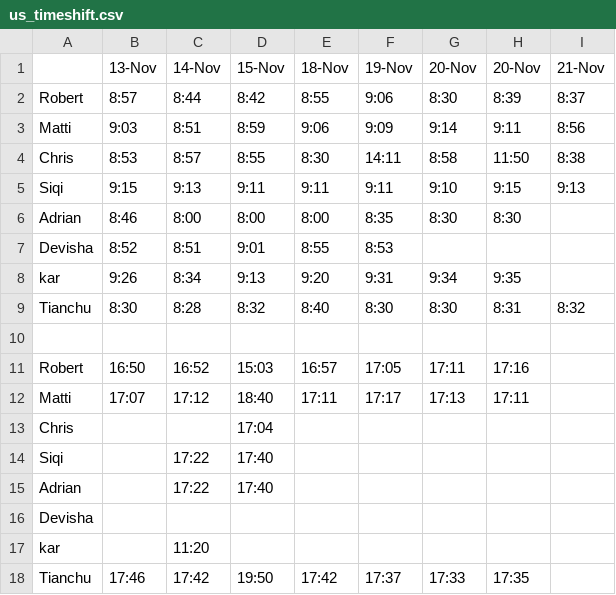
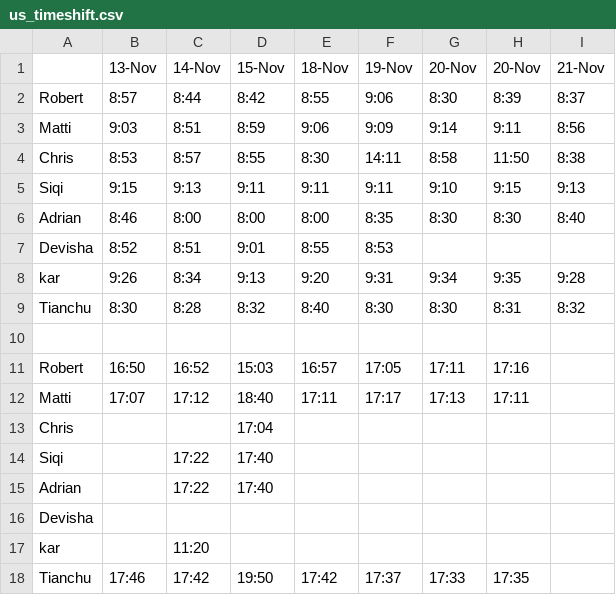
Before and after one commit to tianchuxie/us_timeshift, a CSV file: us_timeshift.csv, drawn as a sheet.

Commit message:
updates

```diff
--- a/us_timeshift.csv
+++ b/us_timeshift.csv
@@ -5,5 +5,5 @@ Chris,8:53,8:57,8:55,8:30,14:11,8:58,11:50,8:38
 Siqi,9:15,9:13,9:11,9:11,9:11,9:10,9:15,9:13
-Adrian,8:46,8:00,8:00,8:00,8:35,8:30,8:30,
+Adrian,8:46,8:00,8:00,8:00,8:35,8:30,8:30,8:40
 Devisha,8:52,8:51,9:01,8:55,8:53,,,
-kar,9:26,8:34,9:13,9:20,9:31,9:34,9:35,
+kar,9:26,8:34,9:13,9:20,9:31,9:34,9:35,9:28
 Tianchu,8:30,8:28,8:32,8:40,8:30,8:30,8:31,8:32
```
